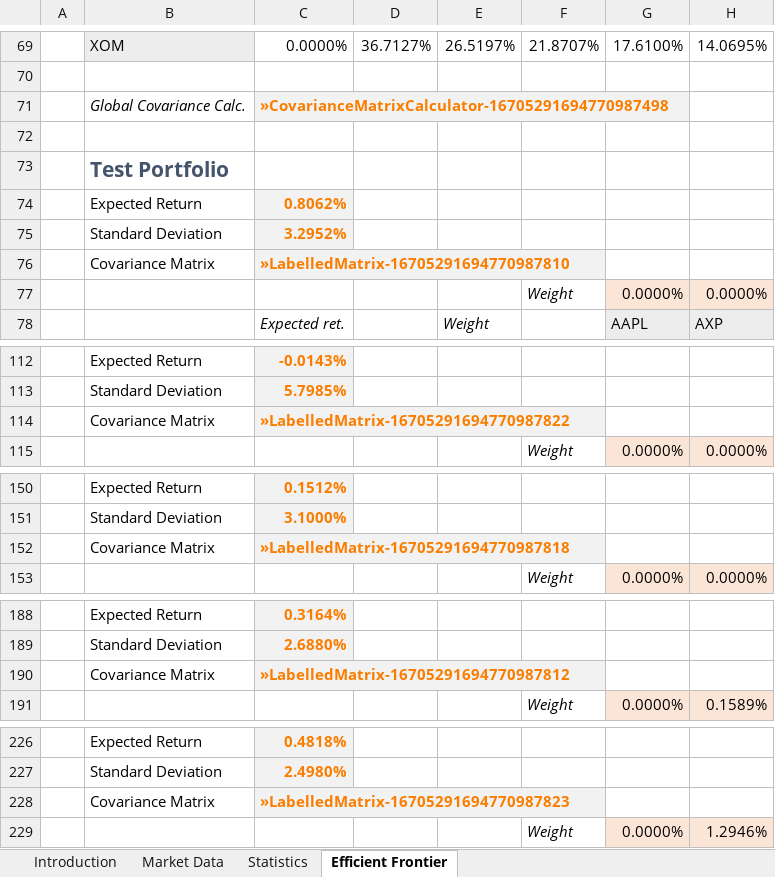
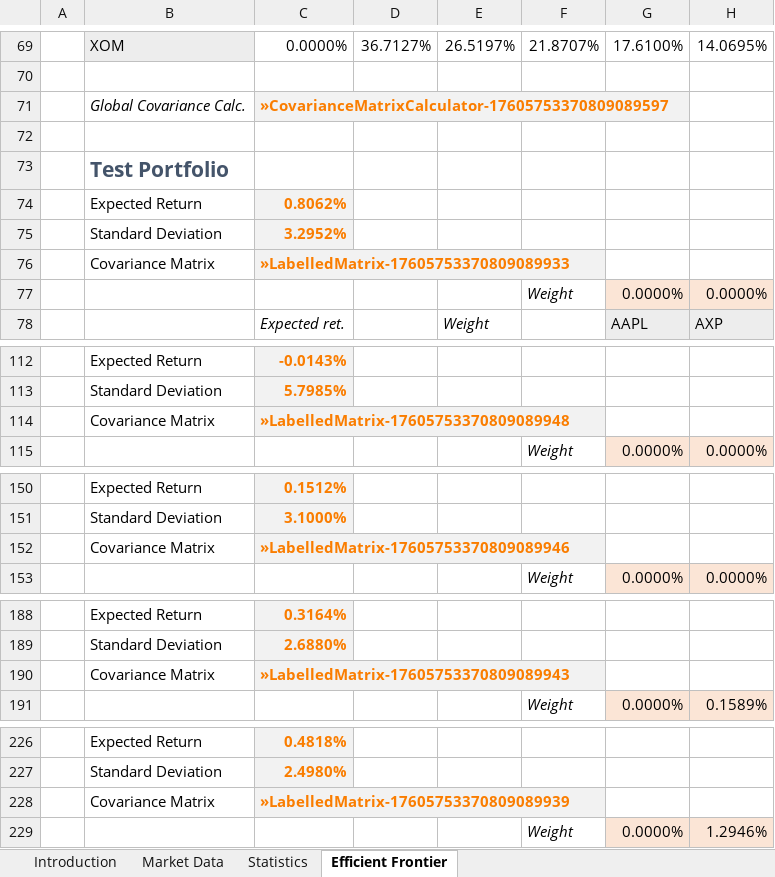
Before and after one commit to McLeodMoores/xl4j, an Excel workbook: example-add-in/examples/time-series-and-efficient-frontier.xlsm, sheet Efficient Frontier, drawn as a sheet; only a part is shown, gaps mark what is left out; values as stored, in another font and other column widths than the file's, no borders; charts and pictures and conditional formats not drawn; the diff covers the shown part only; the diff names each change by its address in the sheet, - before the commit and + after, or states it on an @@ line.

```diff
--- a/example-add-in/examples/time-series-and-efficient-frontier.xlsm (sheet Efficient Frontier)
+++ b/example-add-in/examples/time-series-and-efficient-frontier.xlsm (sheet Efficient Frontier)
-C71: »CovarianceMatrixCalculator-16705291694770987498
+C71: »CovarianceMatrixCalculator-17605753370809089597
-C76: »LabelledMatrix-16705291694770987810
+C76: »LabelledMatrix-17605753370809089933
-C114: »LabelledMatrix-16705291694770987822
+C114: »LabelledMatrix-17605753370809089948
-C152: »LabelledMatrix-16705291694770987818
+C152: »LabelledMatrix-17605753370809089946
-C190: »LabelledMatrix-16705291694770987812
+C190: »LabelledMatrix-17605753370809089943
-C228: »LabelledMatrix-16705291694770987823
+C228: »LabelledMatrix-17605753370809089939
```
Also changed, not shown: 13 edited cells elsewhere in this sheet, sheet Market Data, sheet Statistics, charts or pictures.
